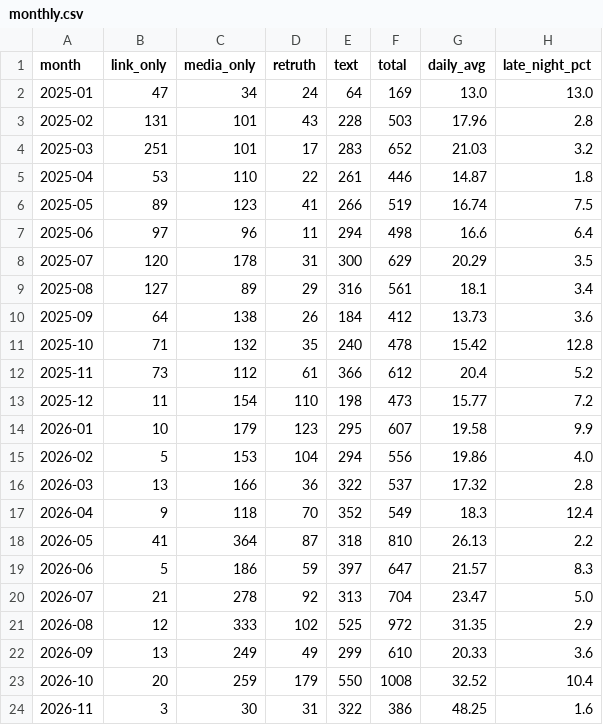
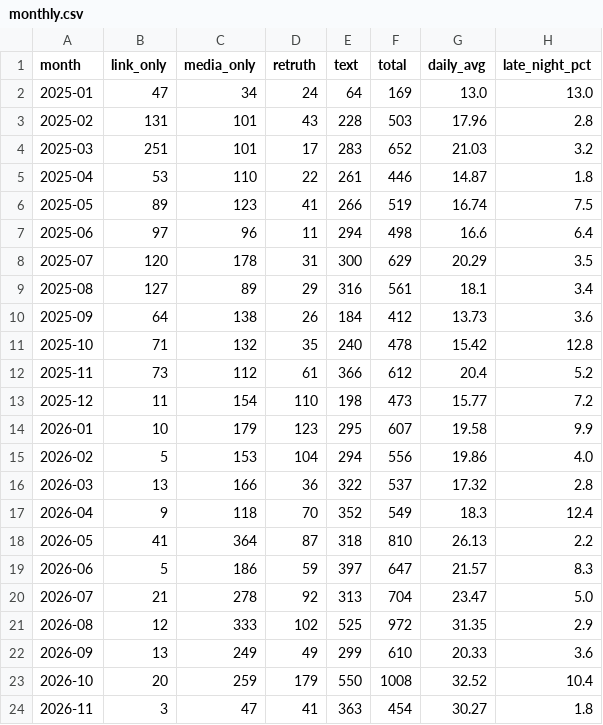
Before and after one commit to sechan9999/trump-truth-analysis, a CSV file: data/monthly.csv, drawn as a sheet.

```diff
--- a/data/monthly.csv
+++ b/data/monthly.csv
@@ -23,2 +23,2 @@
 2026-10,20,259,179,550,1008,32.52,10.4
-2026-11,3,30,31,322,386,48.25,1.6
+2026-11,3,47,41,363,454,30.27,1.8
```
Also changed, not shown: 10 other files.
